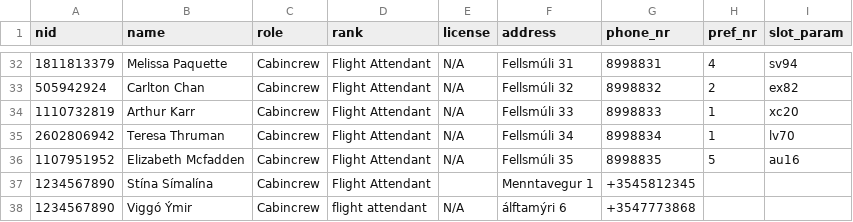
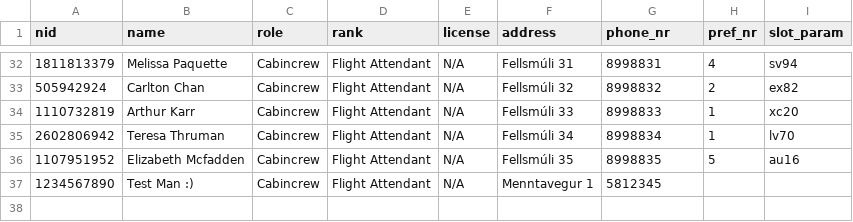
Before and after one commit to d0nti/NaN-Air, a CSV file: src/Files/crew.csv, drawn as a sheet; only a part is shown, gaps mark what is left out.

```diff
--- a/src/Files/crew.csv
+++ b/src/Files/crew.csv
@@ -36,3 +36,2 @@ nid,name,role,rank,license,address,phone_nr,pref_nr,slot_param
 1107951952,Elizabeth Mcfadden,Cabincrew,Flight Attendant,N/A,Fellsmúli 35,8998835,5,au16
-1234567890,Stína Símalína,Cabincrew,Flight Attendant,,Menntavegur 1,+3545812345
-1234567890,Viggó Ýmir,Cabincrew,flight attendant,N/A,álftamýri 6,+3547773868
+1234567890,Test Man :),Cabincrew,Flight Attendant,N/A,Menntavegur 1,5812345
```
Also changed, not shown: 8 other files.
